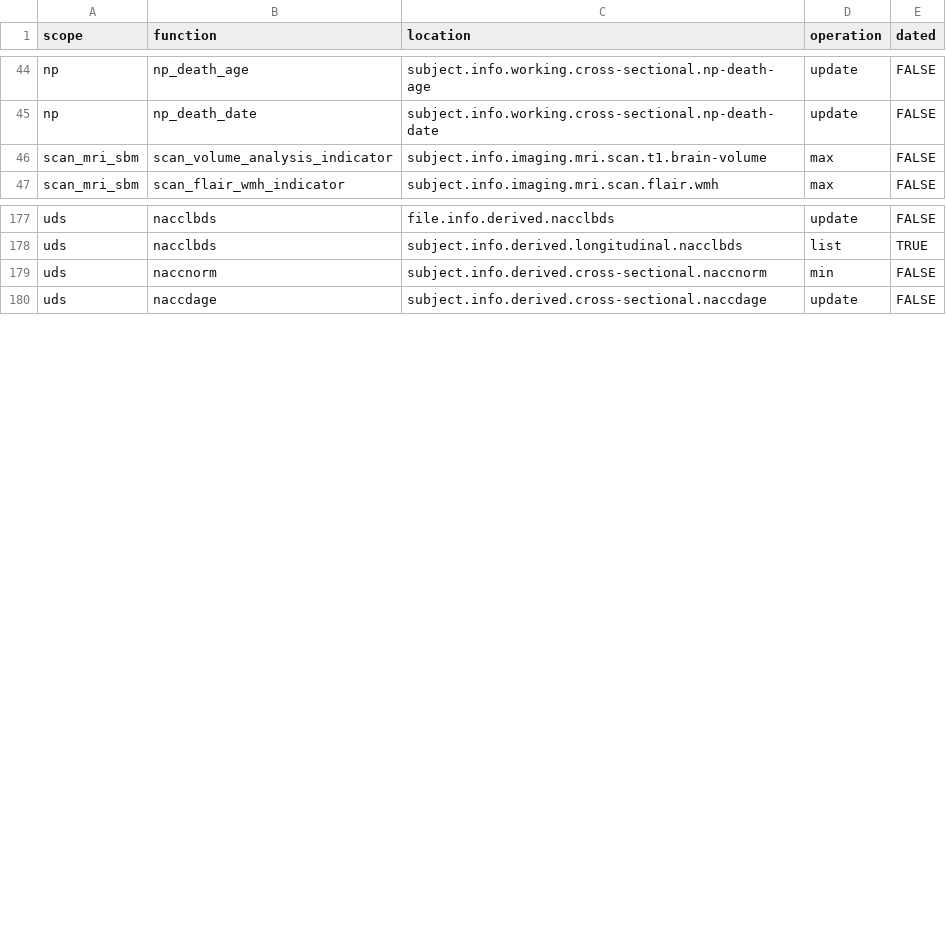
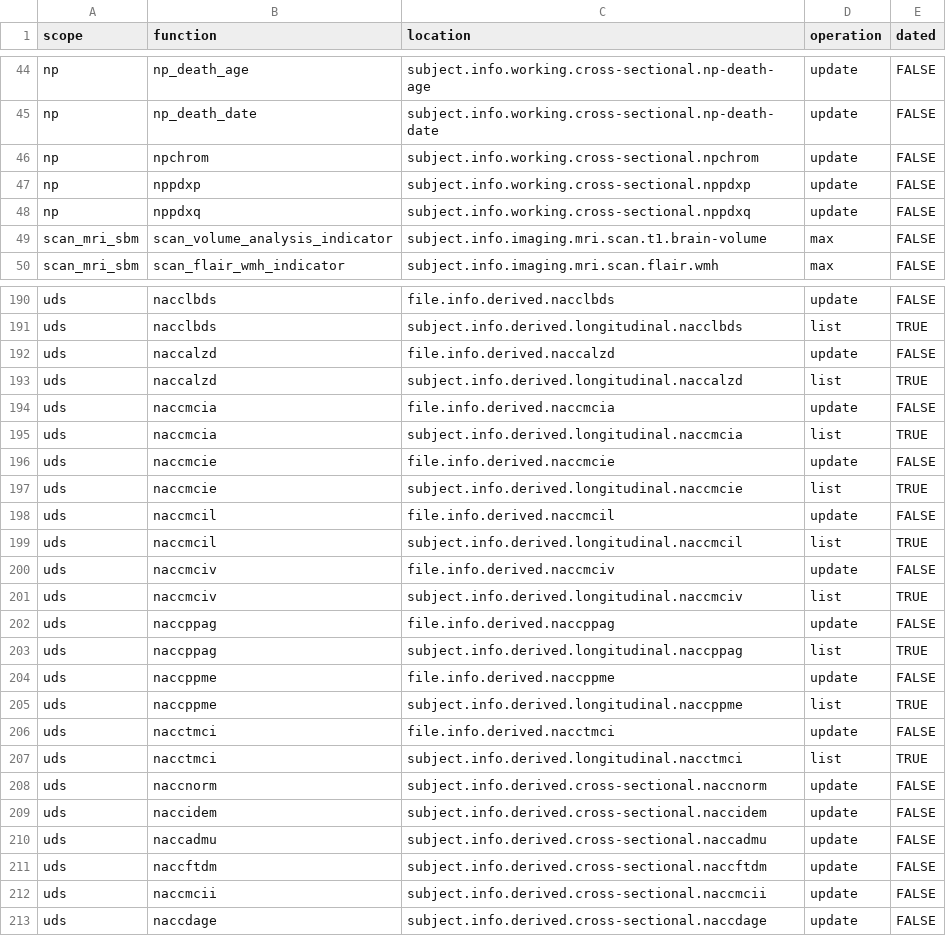
Before and after one commit to naccdata/nacc-attribute-deriver, a CSV file: nacc_attribute_deriver/config/curation_rules.csv, drawn as a sheet; only a part is shown, gaps mark what is left out; the diff covers the shown part only.

Commit message:
UDS: DX Forms and Testing (#55)
* Bring over list refactor from bx

* Refactor date operations

* Refactor

* add testing

* Update docs

* Attribute type tests

* Replace datemap with list of DateTaggedValue to simplify rule reflection

* Fix lint

* Split out to rule_types.py

* Runetime fixes

* Update new UDS to use UDS collection, fix tests/lint

* Fix things accidentally undone by merge

* Flat dev version

* Don't import T - causes circular import

* Adds NACCADMU, which needs NP working variables

* A few more

* Working

* fdjskl

* MCI domains

* Rest of DX variables

* GDS exactly 0.5

* Fix dating issue

* reworking cross/long again

* Hammering out B9 and D1 - NACCMCII stil not there

* Cleanup

* lint

```diff
--- a/nacc_attribute_deriver/config/curation_rules.csv
+++ b/nacc_attribute_deriver/config/curation_rules.csv
@@ -45,2 +45,5 @@ np,np_death_age,subject.info.working.cross-sectional.np-death-age,update,FALSE
 np,np_death_date,subject.info.working.cross-sectional.np-death-date,update,FALSE
+np,npchrom,subject.info.working.cross-sectional.npchrom,update,FALSE
+np,nppdxp,subject.info.working.cross-sectional.nppdxp,update,FALSE
+np,nppdxq,subject.info.working.cross-sectional.nppdxq,update,FALSE
 scan_mri_sbm,scan_volume_analysis_indicator,subject.info.imaging.mri.scan.t1.brain-volume,max,FALSE
@@ -178,3 +191,23 @@ uds,nacclbds,file.info.derived.nacclbds,update,FALSE
 uds,nacclbds,subject.info.derived.longitudinal.nacclbds,list,TRUE
-uds,naccnorm,subject.info.derived.cross-sectional.naccnorm,min,FALSE
+uds,naccalzd,file.info.derived.naccalzd,update,FALSE
+uds,naccalzd,subject.info.derived.longitudinal.naccalzd,list,TRUE
+uds,naccmcia,file.info.derived.naccmcia,update,FALSE
+uds,naccmcia,subject.info.derived.longitudinal.naccmcia,list,TRUE
+uds,naccmcie,file.info.derived.naccmcie,update,FALSE
+uds,naccmcie,subject.info.derived.longitudinal.naccmcie,list,TRUE
+uds,naccmcil,file.info.derived.naccmcil,update,FALSE
+uds,naccmcil,subject.info.derived.longitudinal.naccmcil,list,TRUE
+uds,naccmciv,file.info.derived.naccmciv,update,FALSE
+uds,naccmciv,subject.info.derived.longitudinal.naccmciv,list,TRUE
+uds,naccppag,file.info.derived.naccppag,update,FALSE
+uds,naccppag,subject.info.derived.longitudinal.naccppag,list,TRUE
+uds,naccppme,file.info.derived.naccppme,update,FALSE
+uds,naccppme,subject.info.derived.longitudinal.naccppme,list,TRUE
+uds,nacctmci,file.info.derived.nacctmci,update,FALSE
+uds,nacctmci,subject.info.derived.longitudinal.nacctmci,list,TRUE
+uds,naccnorm,subject.info.derived.cross-sectional.naccnorm,update,FALSE
+uds,naccidem,subject.info.derived.cross-sectional.naccidem,update,FALSE
+uds,naccadmu,subject.info.derived.cross-sectional.naccadmu,update,FALSE
+uds,naccftdm,subject.info.derived.cross-sectional.naccftdm,update,FALSE
+uds,naccmcii,subject.info.derived.cross-sectional.naccmcii,update,FALSE
 uds,naccdage,subject.info.derived.cross-sectional.naccdage,update,FALSE
```
Also changed, not shown: 10 added rows and 3 edited cells elsewhere in this file, 21 other files.
